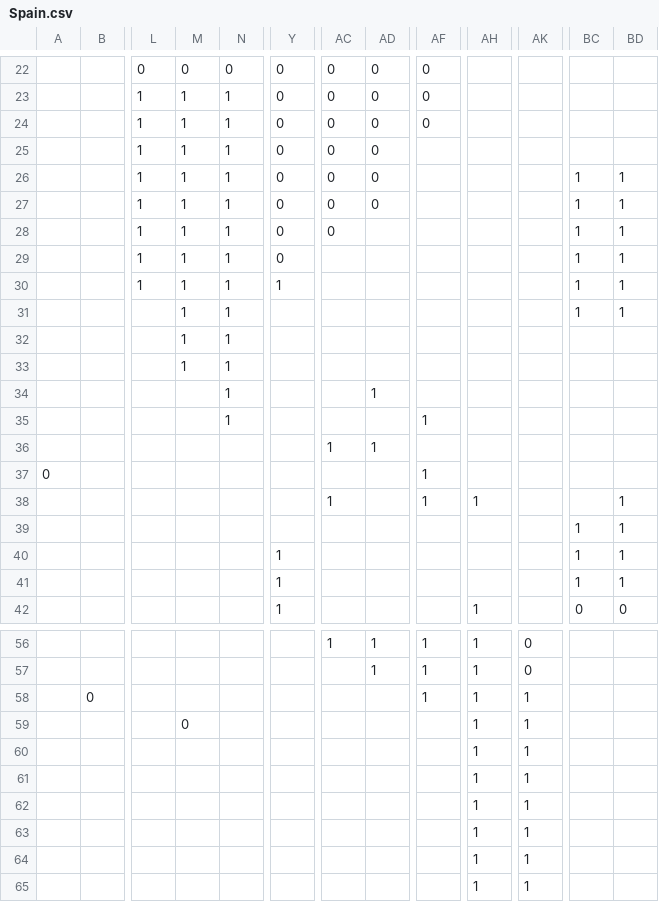
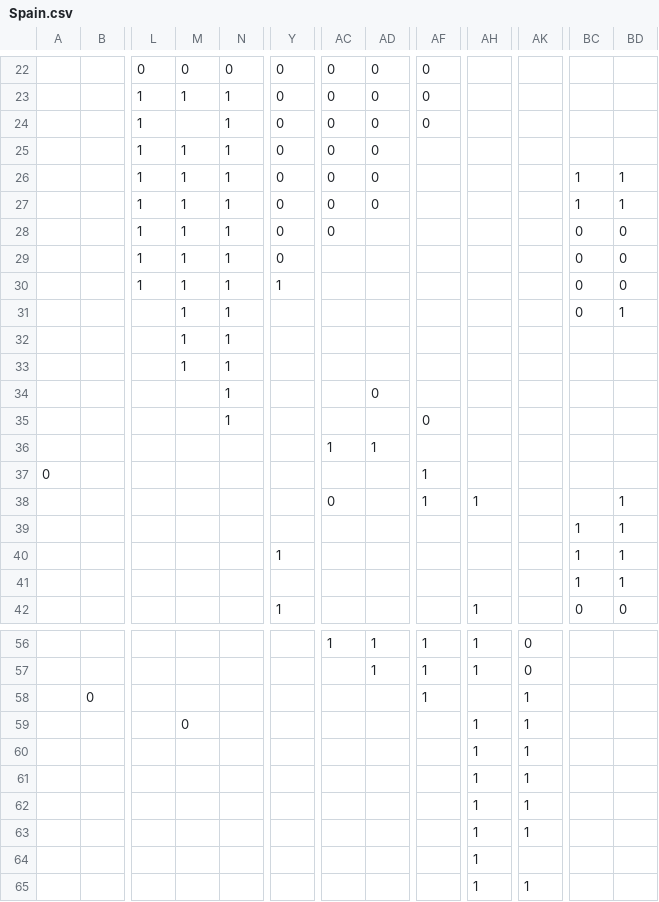
Before and after one commit to dguenms/Dawn-of-Civilization, a CSV file: Assets/Maps/Settler/Spain.csv, drawn as a sheet; only a part is shown, gaps mark what is left out; the diff names each change by its address in the sheet, - before the commit and + after, or states it on an @@ line.

Commit message:
Correct settler maps

```diff
--- a/Assets/Maps/Settler/Spain.csv
+++ b/Assets/Maps/Settler/Spain.csv
-M24: 1
+M24: (empty)
-BC28:BC31: 1
+BC28:BC31: 0
-BD28:BD30: 1
+BD28:BD30: 0
-AD34: 1
+AD34: 0
-AF35: 1
+AF35: 0
-AC38: 1
+AC38: 0
-Y41: 1
+Y41: (empty)
-AH58: 1
+AH58: (empty)
-AK64: 1
+AK64: (empty)
```
Also changed, not shown: 1 other file.
